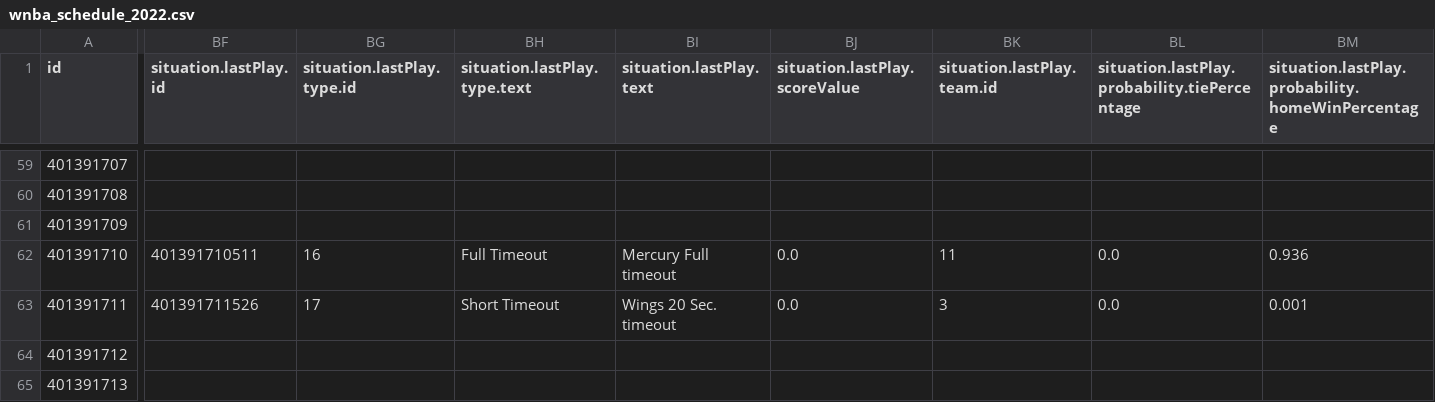
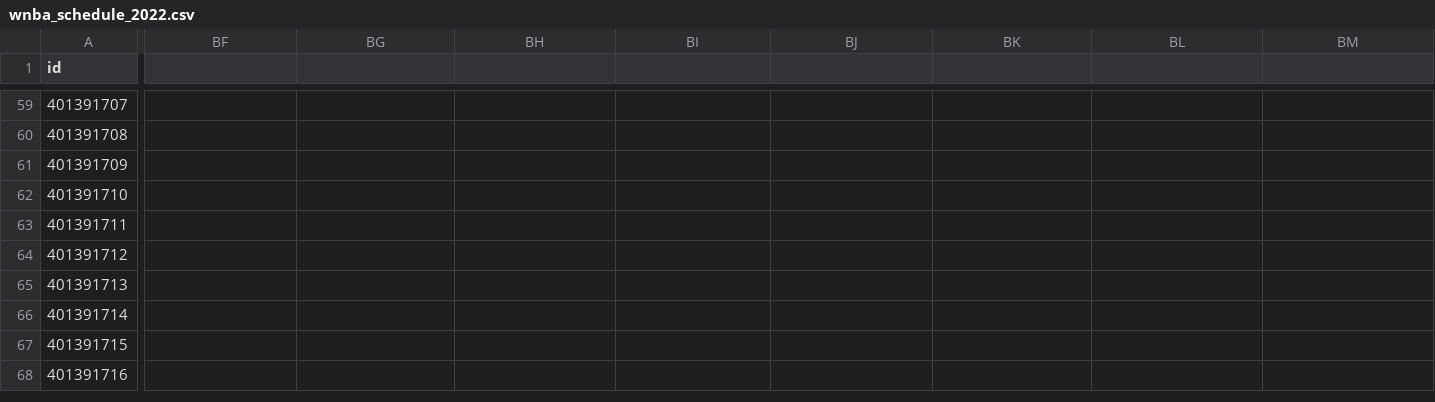
Before and after one commit to sportsdataverse/wehoop-data, a CSV file: wnba/schedules/csv/wnba_schedule_2022.csv, drawn as a sheet; only a part is shown, gaps mark what is left out; the shorter side is filled out with more unchanged rows; the diff covers the shown part only; the diff names each change by its address in the sheet, - before the commit and + after, or states it on an @@ line.

Commit message:
WNBA and WBB Play-by-Play and Schedules update

```diff
--- a/wnba/schedules/csv/wnba_schedule_2022.csv
+++ b/wnba/schedules/csv/wnba_schedule_2022.csv
-BF1: situation.lastPlay.id
+BF1: (empty)
-BG1: situation.lastPlay.type.id
+BG1: (empty)
-BH1: situation.lastPlay.type.text
+BH1: (empty)
-BI1: situation.lastPlay.text
+BI1: (empty)
-BJ1: situation.lastPlay.scoreValue
+BJ1: (empty)
-BK1: situation.lastPlay.team.id
+BK1: (empty)
-BL1: situation.lastPlay.probability.tiePercentage
+BL1: (empty)
-BM1: situation.lastPlay.probability.homeWinPercentage
+BM1: (empty)
-BF62: 401391710511
+BF62: (empty)
-BG62: 16
+BG62: (empty)
-BH62: Full Timeout
+BH62: (empty)
-BI62: Mercury Full timeout
+BI62: (empty)
-BJ62:BJ63: 0.0
+BJ62:BJ63: (empty)
-BK62: 11
+BK62: (empty)
-BL62:BL63: 0.0
+BL62:BL63: (empty)
-BM62: 0.936
+BM62: (empty)
-BF63: 401391711526
+BF63: (empty)
-BG63: 17
+BG63: (empty)
-BH63: Short Timeout
+BH63: (empty)
-BI63: Wings 20 Sec. timeout
+BI63: (empty)
-BK63: 3
+BK63: (empty)
-BM63: 0.001
+BM63: (empty)
```
Also changed, not shown: 24 edited cells elsewhere in this file, 8 other files.
